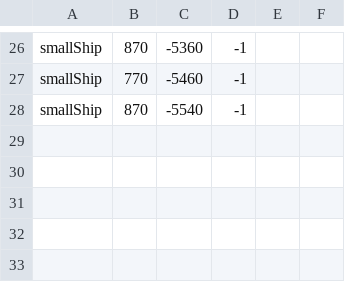
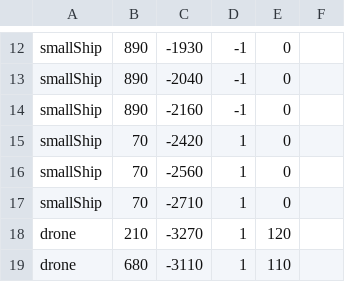
Before and after one commit to JosteinSale/Star-Mouse, a CSV file: src/resources/flying/leveldata/level1.csv, drawn as a sheet; only a part is shown, gaps mark what is left out; addresses are those after the commit; the diff covers the shown part only; the diff names each change by its address in the sheet, - before the commit and + after, or states it on an @@ line.

```diff
--- a/src/resources/flying/leveldata/level1.csv
+++ b/src/resources/flying/leveldata/level1.csv
-B12: 870
+B12: 890
-C12: -5360
+C12: -1930
-E12:E14: (empty)
+E12:E14: 0
-B13: 770
+B13: 890
-C13: -5460
+C13: -2040
-B14: 870
+B14: 890
-C14: -5540
+C14: -2160
+row 15: smallShip | 70 | -2420 | 1 | 0
+row 16: smallShip | 70 | -2560 | 1 | 0
+row 17: smallShip | 70 | -2710 | 1 | 0
+row 18: drone | 210 | -3270 | 1 | 120
+row 19: drone | 680 | -3110 | 1 | 110
```
Also changed, not shown: 2 added rows, 16 removed rows and 15 edited cells elsewhere in this file, src/resources/flying/cutscenes/level1.csv, 9 other files.
